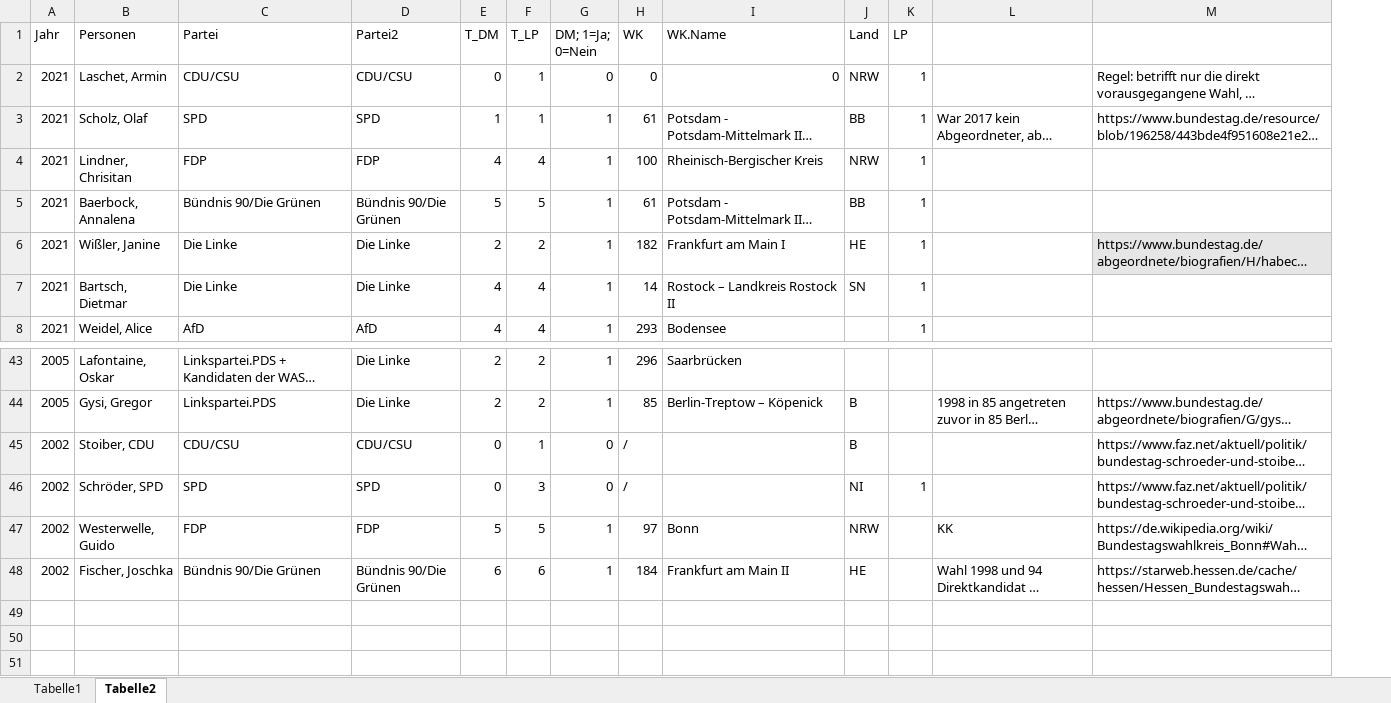
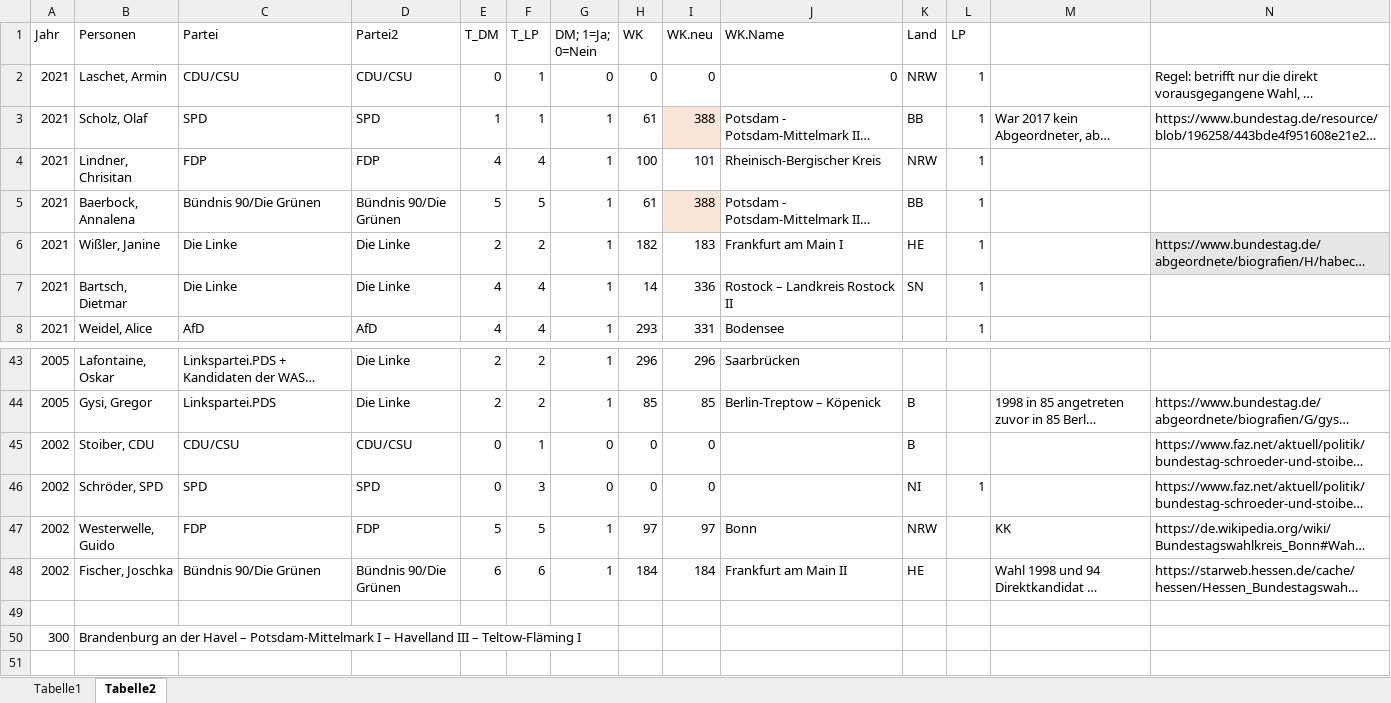
Before and after one commit to AnLeWe/B.A.-Spitzenkandidaten, an Excel workbook: Data/Treatment_WK_21.xlsx, sheet Tabelle2, drawn as a sheet; only a part is shown, gaps mark what is left out; long unchanged cells end in …; values as stored, in another font and other column widths than the file's, no borders; rows hold the shown columns only; the diff names each change by its address in the sheet, - before the commit and + after, or states it on an @@ line.

```diff
--- a/Data/Treatment_WK_21.xlsx (sheet Tabelle2)
+++ b/Data/Treatment_WK_21.xlsx (sheet Tabelle2)
+column I (WK.neu), rows 2-8: 0 | 388 | 101 | 388 | 183 | 336 | 331; rows 43-48: 296 | 85 | 0 | 0 | 97 | 184
-H45:H46 (WK): /
+H45:H46 (WK): 0
-row 50: (empty)
+row 50: 300 | Brandenburg an der Havel – Potsdam-Mittelmark I – Havelland III – Teltow-Fläming I
```
Also changed, not shown: Data/data_now_WK_Einteilung.xlsx.
